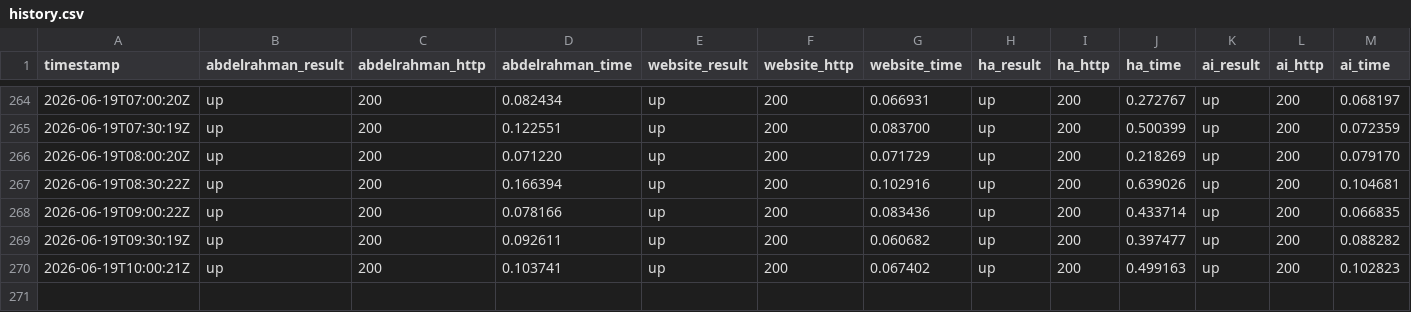
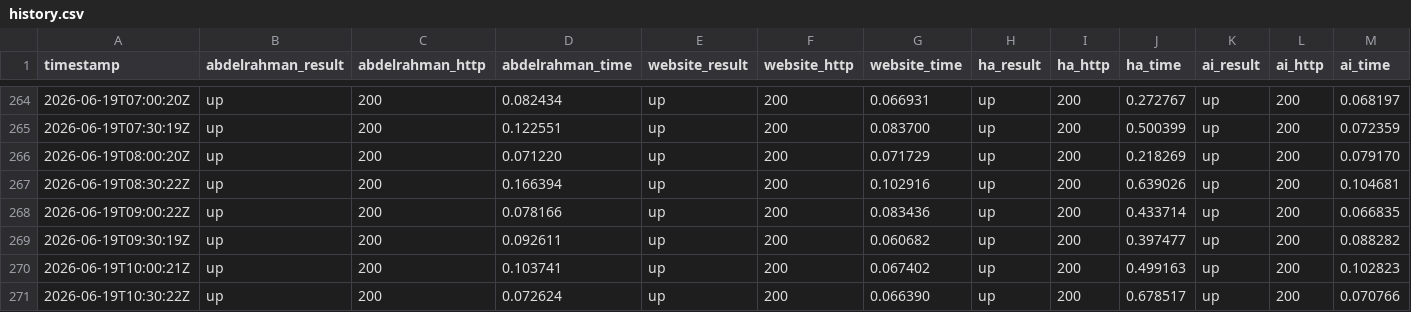
Before and after one commit to Abdelrahman-Ezzat-G/quneva-status, a CSV file: data/history.csv, drawn as a sheet; only a part is shown, gaps mark what is left out; rows hold the shown columns only; the diff names each change by its address in the sheet, - before the commit and + after, or states it on an @@ line.

```diff
--- a/data/history.csv
+++ b/data/history.csv
+row 271: 2026-06-19T10:30:22Z | up | 200 | 0.072624 | up | 200 | 0.066390 | up | 200 | 0.678517 | up | 200 | 0.070766
```
Also changed, not shown: 1 other file.
